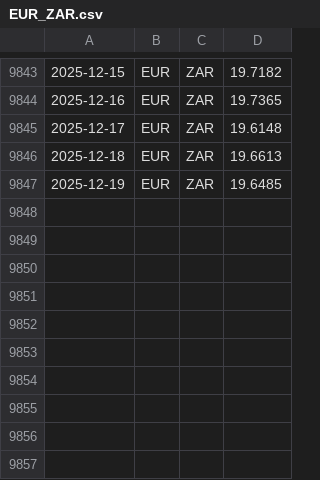
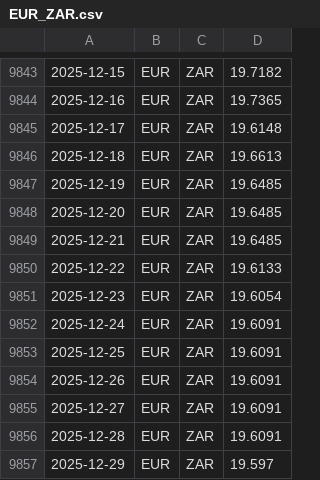
Before and after one commit to KMS-wq/National_Banks_ExchangeRates, a CSV file: ECB/EUR_ZAR.csv, drawn as a sheet; only a part is shown, gaps mark what is left out.

```diff
--- a/ECB/EUR_ZAR.csv
+++ b/ECB/EUR_ZAR.csv
@@ -9847 +9847,11 @@
 2025-12-19,EUR,ZAR,19.6485
+2025-12-20,EUR,ZAR,19.6485
+2025-12-21,EUR,ZAR,19.6485
+2025-12-22,EUR,ZAR,19.6133
+2025-12-23,EUR,ZAR,19.6054
+2025-12-24,EUR,ZAR,19.6091
+2025-12-25,EUR,ZAR,19.6091
+2025-12-26,EUR,ZAR,19.6091
+2025-12-27,EUR,ZAR,19.6091
+2025-12-28,EUR,ZAR,19.6091
+2025-12-29,EUR,ZAR,19.597
```
Also changed, not shown: ECB/EUR_IDR.csv, ECB/EUR_INR.csv, 27 other files.
